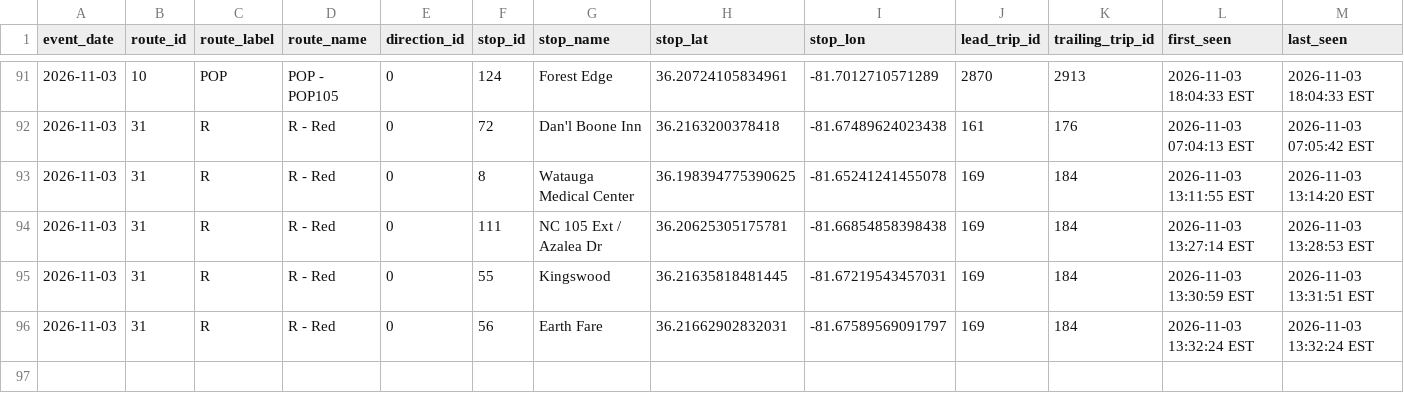
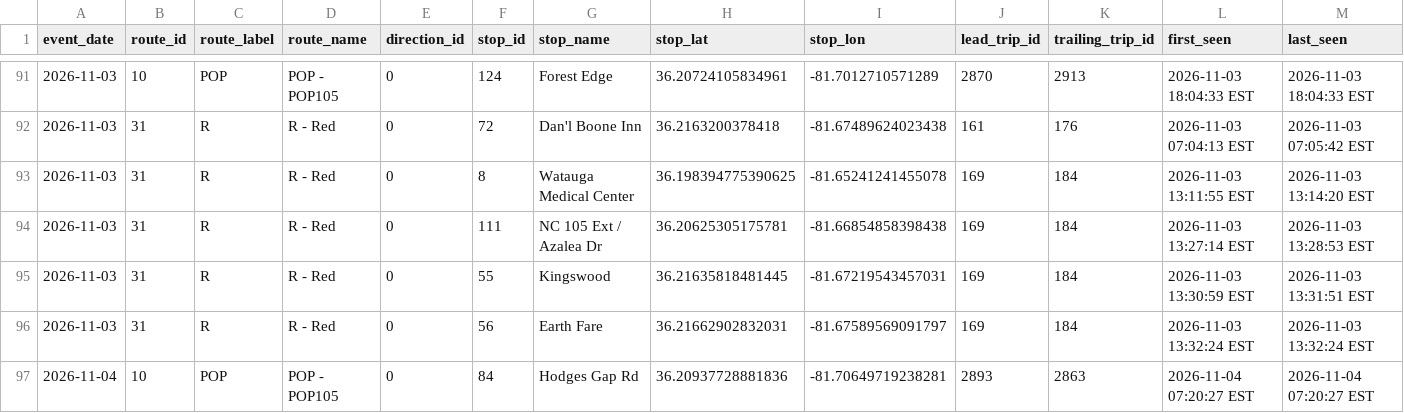
Before and after one commit to AI-Rapid-Prototyping/Bus-Bunching-Prediction, a CSV file: Outputs/AppalCart/appalcart_bunching_events.csv, drawn as a sheet; only a part is shown, gaps mark what is left out; rows hold the shown columns only; the diff names each change by its address in the sheet, - before the commit and + after, or states it on an @@ line.

Commit message:
Update AppalCART bunching events CSV

```diff
--- a/Outputs/AppalCart/appalcart_bunching_events.csv
+++ b/Outputs/AppalCart/appalcart_bunching_events.csv
+row 97: 2026-11-04 | 10 | POP | POP - POP105 | 0 | 84 | Hodges Gap Rd | 36.20937728881836 | -81.70649719238281 | 2893 | 2863 | 2026-11-04 07:20:27 EST | 2026-11-04 07:20:27 EST
```
